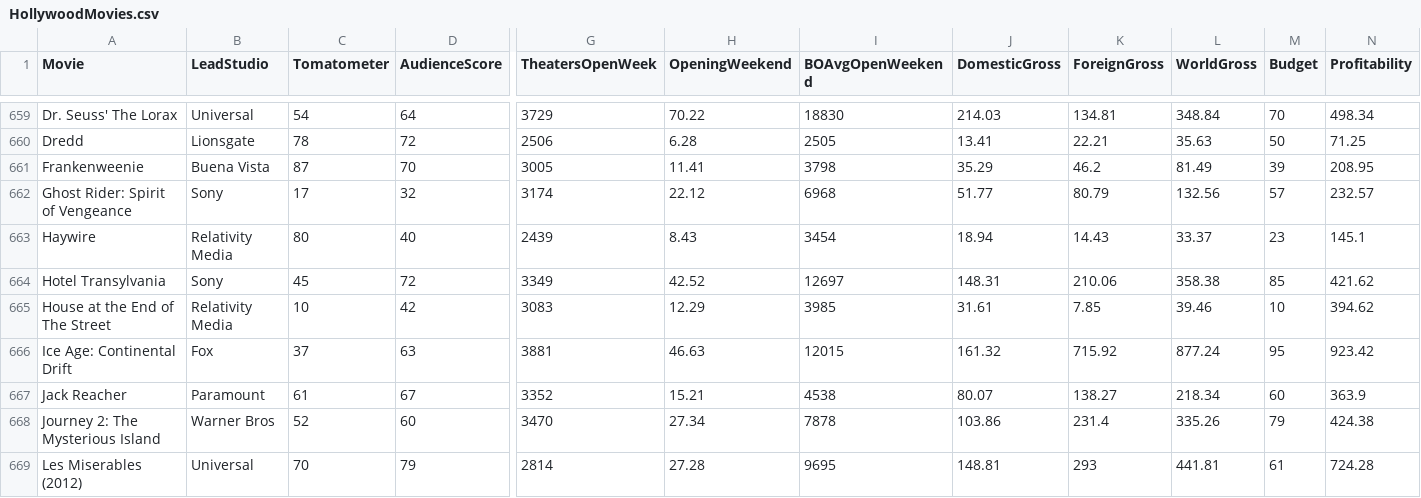
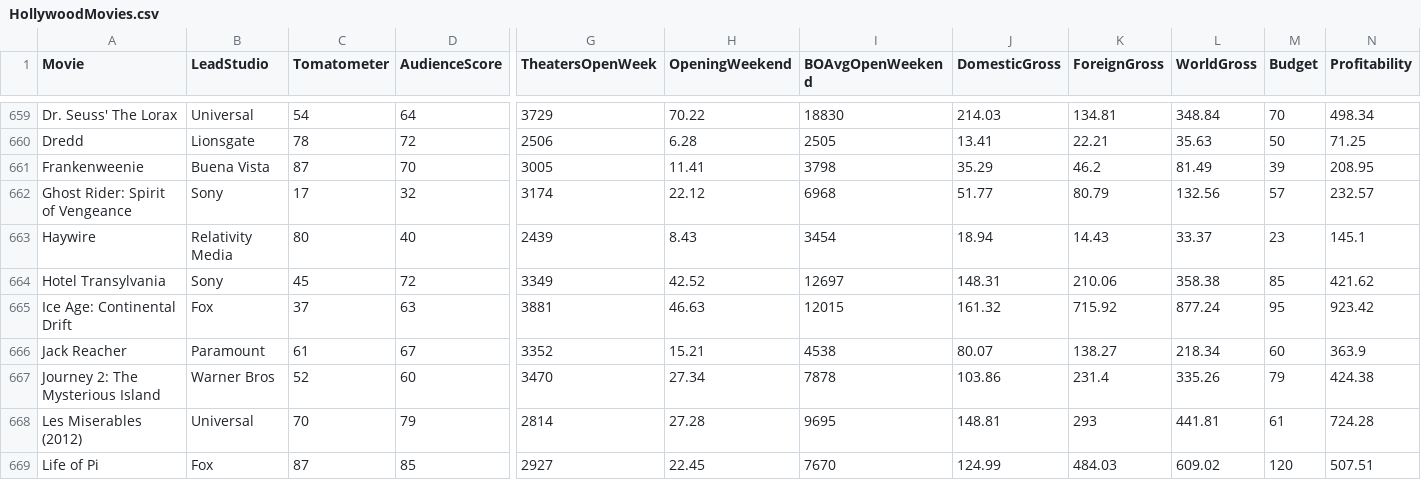
Before and after one commit to rbhakta9121/SP_2022-final-rough, a CSV file: HollywoodMovies.csv, drawn as a sheet; only a part is shown, gaps mark what is left out; the shorter side is filled out with more unchanged rows; rows hold the shown columns only; the diff names each change by its address in the sheet, - before the commit and + after, or states it on an @@ line.

Commit message:
Update HollywoodMovies.csv

```diff
--- a/HollywoodMovies.csv
+++ b/HollywoodMovies.csv
-row 665: House at the End of The Street | Relativity Media | 10 | 42 | 3083 | 12.29 | 3985 | 31.61 | 7.85 | 39.46 | 10 | 394.62
```
